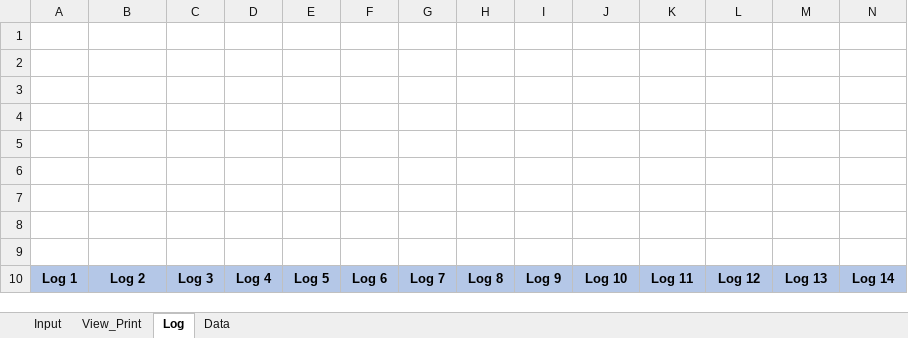
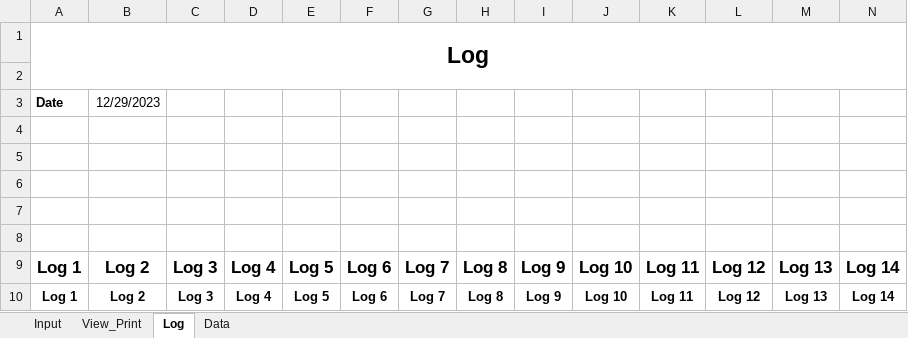
Before and after one commit to dnorthway/dnorthway.github.io, an Excel workbook: Save.xlsx, sheet Log, drawn as a sheet; only a part is shown; values as stored, in another font and other column widths than the file's, no borders; table styles not drawn; removed rows and columns are numbered as before the commit, all else as after; rows hold the shown columns only; the diff covers the shown part only; the diff names each change by its address in the sheet, - before the commit and + after, or states it on an @@ line.

Commit message:
Add files via upload

```diff
--- a/Save.xlsx (sheet Log)
+++ b/Save.xlsx (sheet Log)
+row 1: Log
+row 2: (empty)
+row 3: Date | 12/29/2023
-row 9: (empty)
+row 9: Log 1 | Log 2 | Log 3 | Log 4 | Log 5 | Log 6 | Log 7 | Log 8 | Log 9 | Log 10 | Log 11 | Log 12 | Log 13 | Log 14
-row 7: (empty)
-row 8: (empty)
-row 9: (empty)
-A10:N10 fill: #B4C7E7
+A10:N10 fill: none
```
Also changed, not shown: cell formats elsewhere in this sheet, sheet Input.
